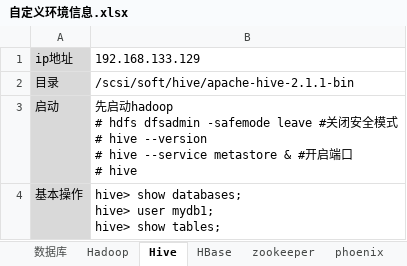
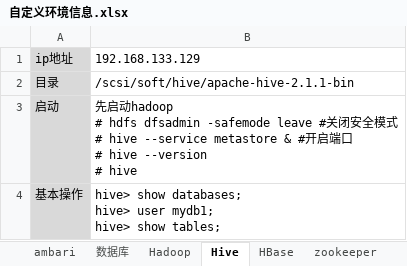
Before and after one commit to qq5132834/sisc-presto-0.225, an Excel workbook: 自定义环境信息.xlsx, sheet Hive, drawn as a sheet; only a part is shown; values as stored, in another font and other column widths than the file's, no borders; ↵ is a line break in a cell; the diff covers the shown part only; the diff names each change by its address in the sheet, - before the commit and + after, or states it on an @@ line.

```diff
--- a/自定义环境信息.xlsx (sheet Hive)
+++ b/自定义环境信息.xlsx (sheet Hive)
-B3: …# hive --version ↵ # hive --service metastore & #开启端口 ↵ # hive
+B3: …# hive --service metastore & #开启端口 ↵ # hive --version ↵ # hive
```
Also changed, not shown: 1 added row elsewhere in this sheet, sheet HBase, sheet nexus, other sheet tabs.
